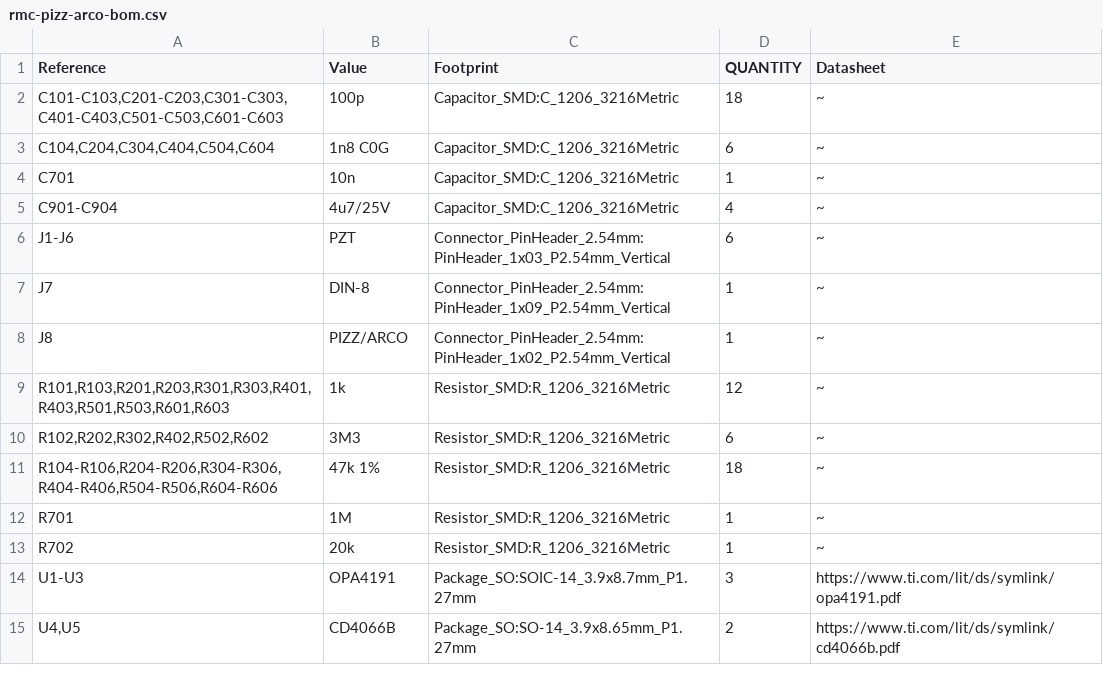
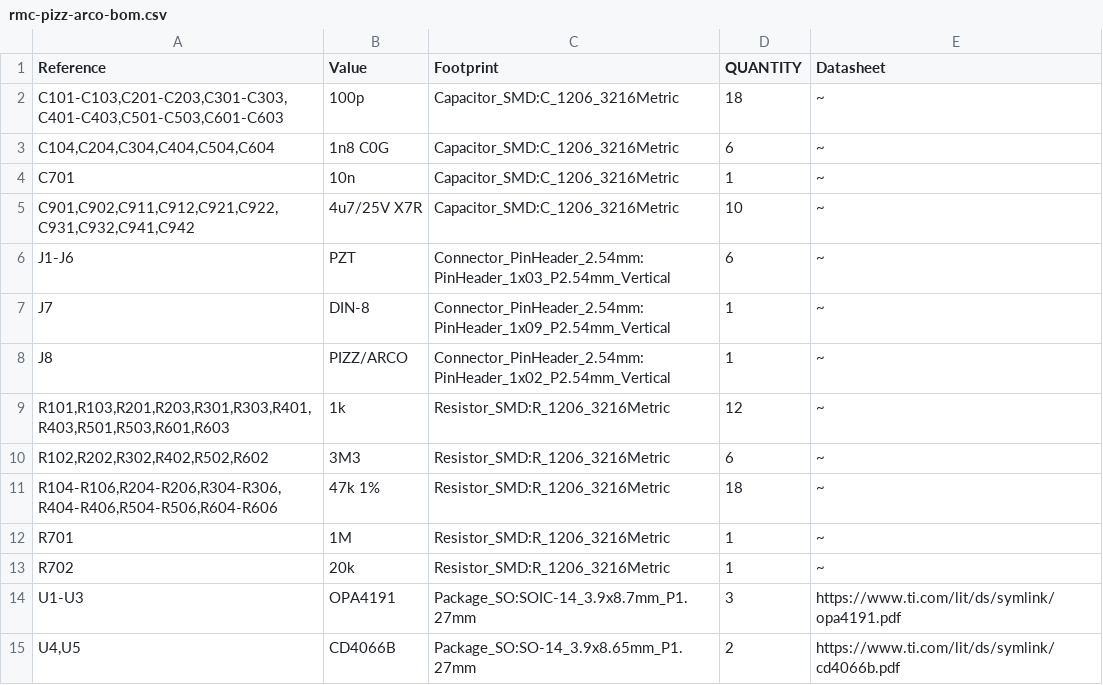
Before and after one commit to pythagorean-comma/rmc-pizz-arco, a CSV file: fab/rmc-pizz-arco-bom.csv, drawn as a sheet.

```diff
--- a/fab/rmc-pizz-arco-bom.csv
+++ b/fab/rmc-pizz-arco-bom.csv
@@ -4,3 +4,3 @@
 "C701","10n","Capacitor_SMD:C_1206_3216Metric","1","~"
-"C901-C904","4u7/25V","Capacitor_SMD:C_1206_3216Metric","4","~"
+"C901,C902,C911,C912,C921,C922,C931,C932,C941,C942","4u7/25V X7R","Capacitor_SMD:C_1206_3216Metric","10","~"
 "J1-J6","PZT","Connector_PinHeader_2.54mm:PinHeader_1x03_P2.54mm_Vertical","6","~"
```
Also changed, not shown: fab/rmc-pizz-arco-pos.csv, 30 other files.
